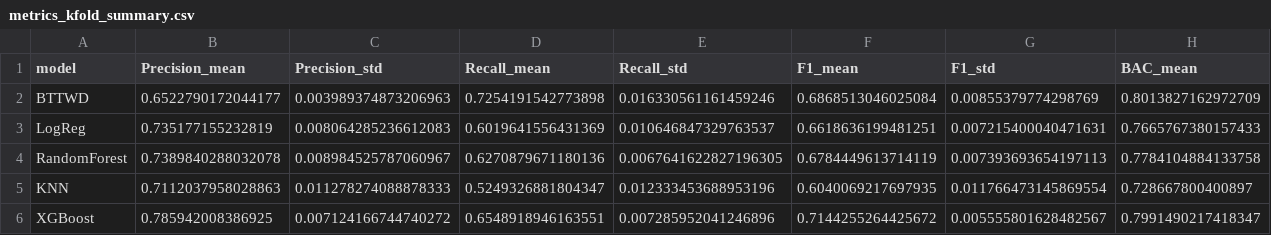
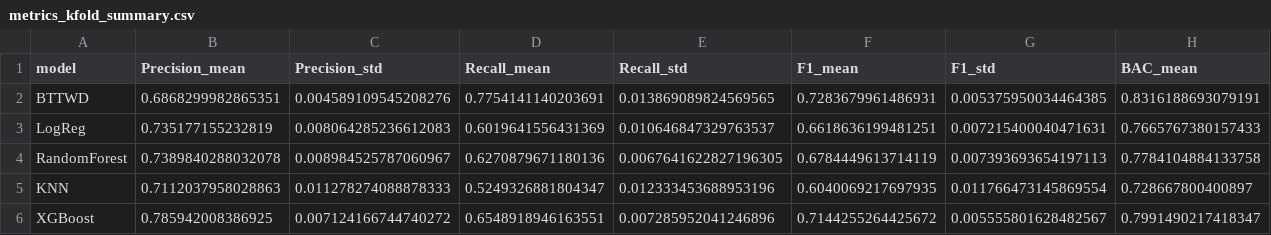
Before and after one commit to huanli-rua/BT-TWD, a CSV file: results/metrics_kfold_summary.csv, drawn as a sheet; only a part is shown; removed rows and columns are numbered as before the commit, all else as after; rows hold the shown columns only; the diff names each change by its address in the sheet, - before the commit and + after, or states it on an @@ line.

```diff
--- a/results/metrics_kfold_summary.csv
+++ b/results/metrics_kfold_summary.csv
-row 2: BTTWD | 0.6522790172044177 | 0.003989374873206963 | 0.7254191542773898 | 0.016330561161459246 | 0.6868513046025084 | 0.00855379774298769 | 0.8013827162972709
+row 2: BTTWD | 0.6868299982865351 | 0.004589109545208276 | 0.7754141140203691 | 0.013869089824569565 | 0.7283679961486931 | 0.005375950034464385 | 0.8316188693079191
```
Also changed, not shown: results/metrics_kfold_per_fold.csv, 6 other files.
